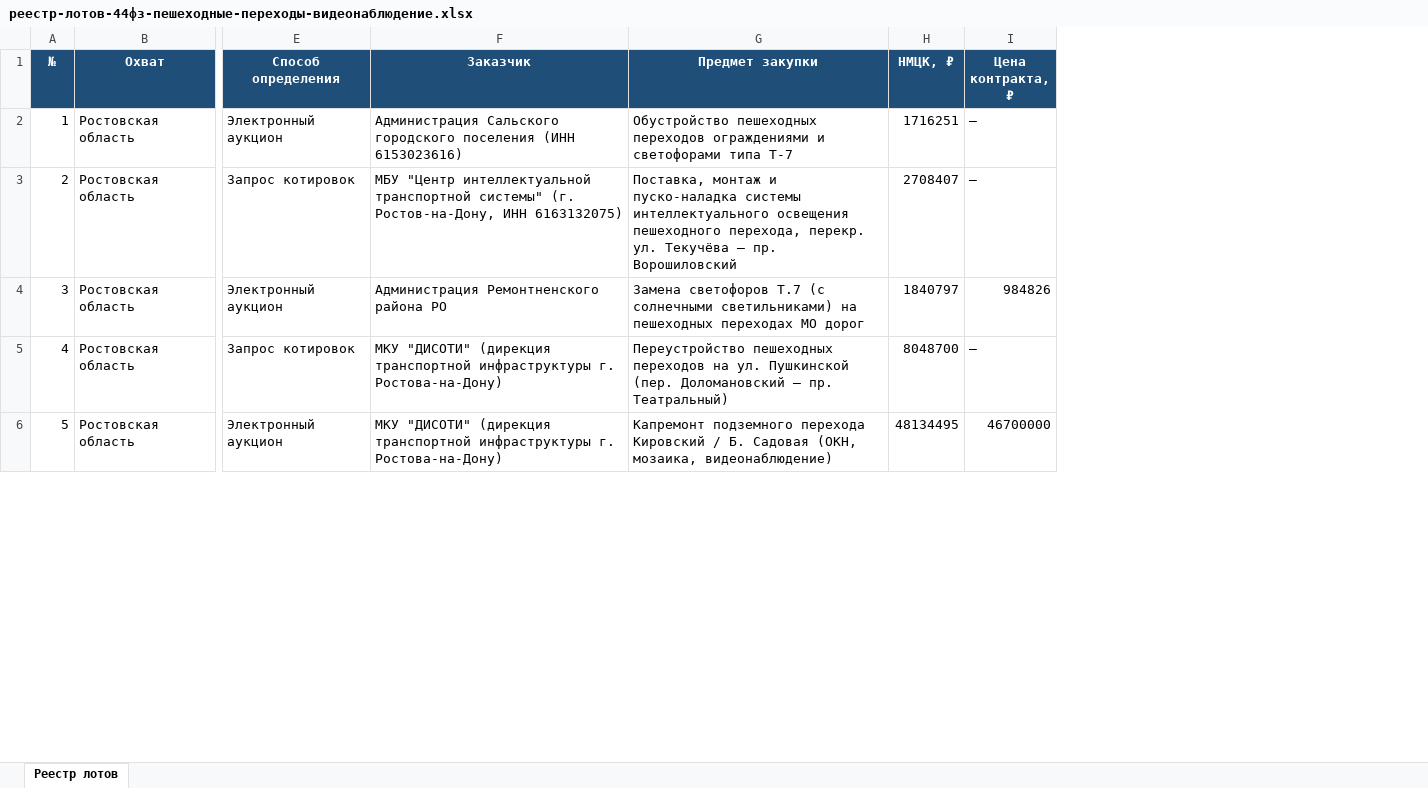
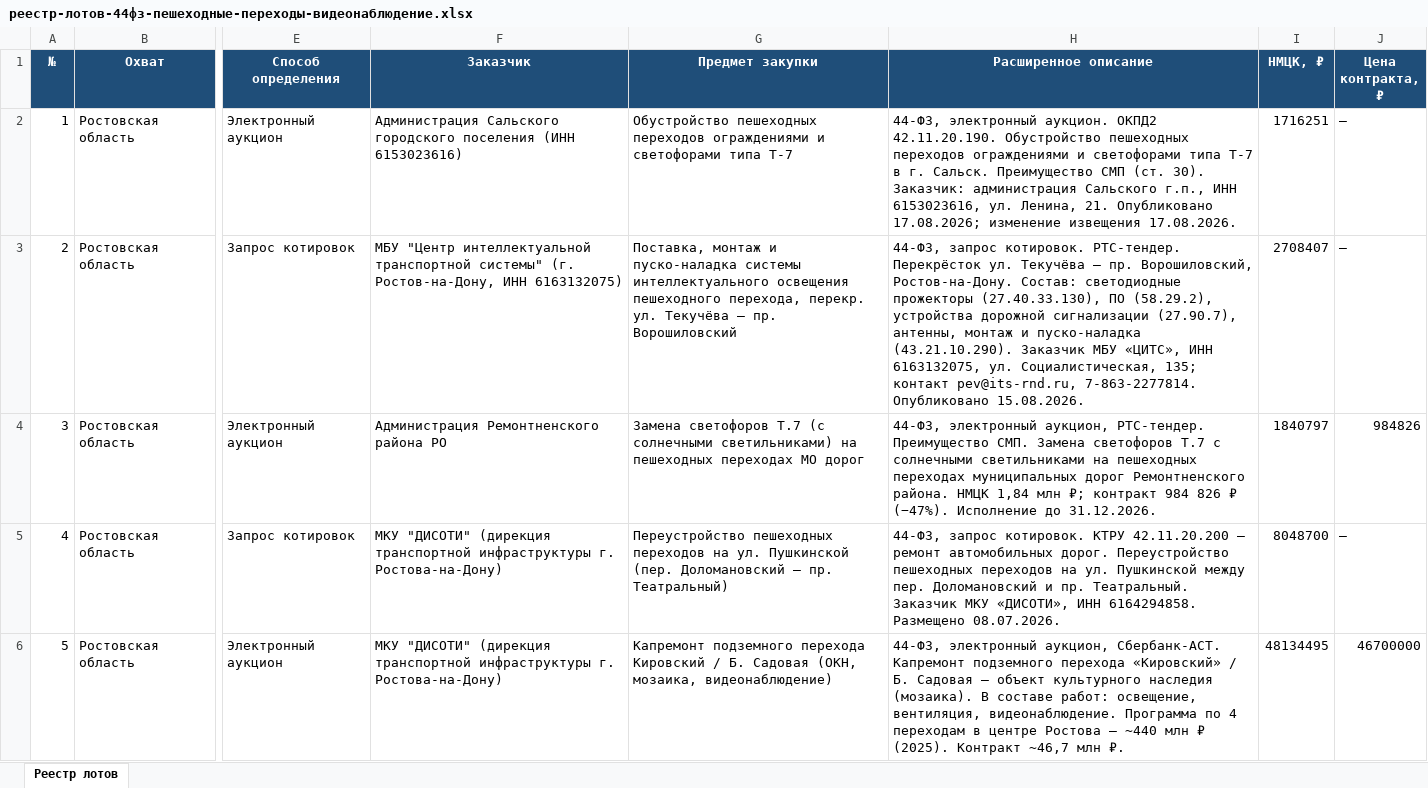
Before and after one commit to Yury1331/test14, an Excel workbook: Общая Тендеры РНД/реестр-лотов-44фз-пешеходные-переходы-видеонаблюдение.xlsx, sheet Реестр лотов, drawn as a sheet; only a part is shown, gaps mark what is left out; values as stored, in another font and other column widths than the file's, no borders; the diff names each change by its address in the sheet, - before the commit and + after, or states it on an @@ line.

```diff
--- a/Общая Тендеры РНД/реестр-лотов-44фз-пешеходные-переходы-видеонаблюдение.xlsx (sheet Реестр лотов)
+++ b/Общая Тендеры РНД/реестр-лотов-44фз-пешеходные-переходы-видеонаблюдение.xlsx (sheet Реестр лотов)
+column H (Расширенное описание), rows 2-6: 44-ФЗ, электронный аукцион. ОКПД2 42.11.20.190. Обустройство пешеходных переходов ограждениями и светофорами типа Т-7 в г. Сальск. Преимущество СМП (ст. 30). Заказчик: администрация Сальского г.п., ИНН 6153023616, ул. Ленина, 21. Опубликовано 17.08.2026; изменение извещения 17.08.2026. | 44-ФЗ, запрос котировок. РТС-тендер. Перекрёсток ул. Текучёва — пр. Ворошиловский, Ростов-на-Дону. Состав: светодиодные прожекторы (27.40.33.130), ПО (58.29.2), устройства дорожной сигнализации (27.90.7), антенны, монтаж и пуско-наладка (43.21.10.290). Заказчик МБУ «ЦИТС», ИНН 6163132075, ул. Социалистическая, 135; контакт pev@its-rnd.ru, 7-863-2277814. Опубликовано 15.08.2026. | 44-ФЗ, электронный аукцион, РТС-тендер. Преимущество СМП. Замена светофоров Т.7 с солнечными светильниками на пешеходных переходах муниципальных дорог Ремонтненского района. НМЦК 1,84 млн ₽; контракт 984 826 ₽ (−47%). Исполнение до 31.12.2026. | 44-ФЗ, запрос котировок. КТРУ 42.11.20.200 — ремонт автомобильных дорог. Переустройство пешеходных переходов на ул. Пушкинской между пер. Доломановский и пр. Театральный. Заказчик МКУ «ДИСОТИ», ИНН 6164294858. Размещено 08.07.2026. | 44-ФЗ, электронный аукцион, Сбербанк-АСТ. Капремонт подземного перехода «Кировский» / Б. Садовая — объект культурного наследия (мозаика). В составе работ: освещение, вентиляция, видеонаблюдение. Программа по 4 переходам в центре Ростова — ~440 млн ₽ (2025). Контракт ~46,7 млн ₽.
```
Also changed, not shown: 1 other file.
